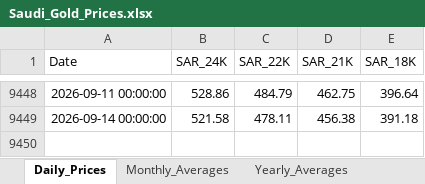
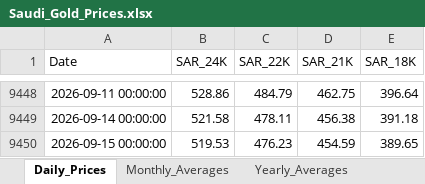
Before and after one commit to SRCantona/Gold-Price-Analytics, an Excel workbook: data/Saudi_Gold_Prices.xlsx, sheet Daily_Prices, drawn as a sheet; only a part is shown, gaps mark what is left out; values as stored, in another font and other column widths than the file's, no borders; the diff names each change by its address in the sheet, - before the commit and + after, or states it on an @@ line.

```diff
--- a/data/Saudi_Gold_Prices.xlsx (sheet Daily_Prices)
+++ b/data/Saudi_Gold_Prices.xlsx (sheet Daily_Prices)
+row 9450: 2026-09-15 00:00:00 | 519.53 | 476.23 | 454.59 | 389.65
```
Also changed, not shown: sheet Yearly_Averages, sheet Monthly_Averages.
